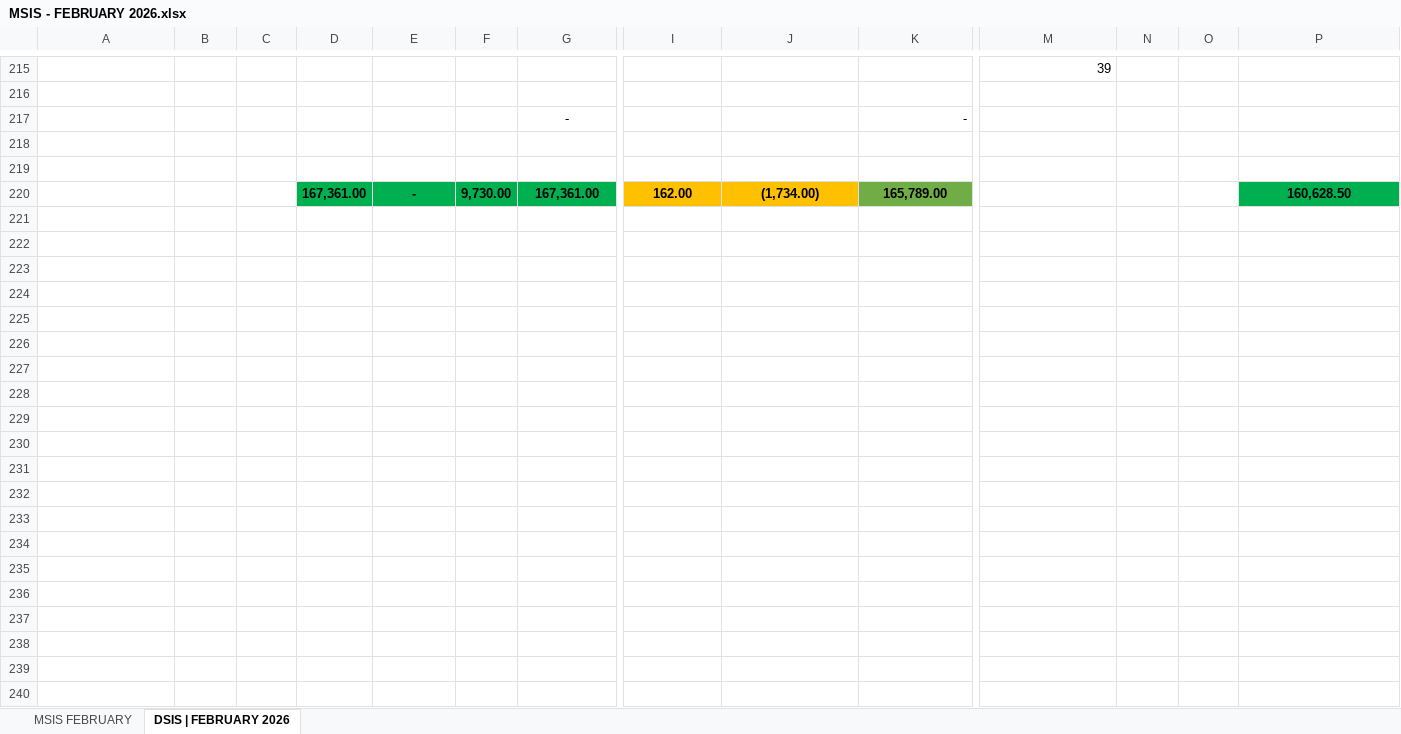
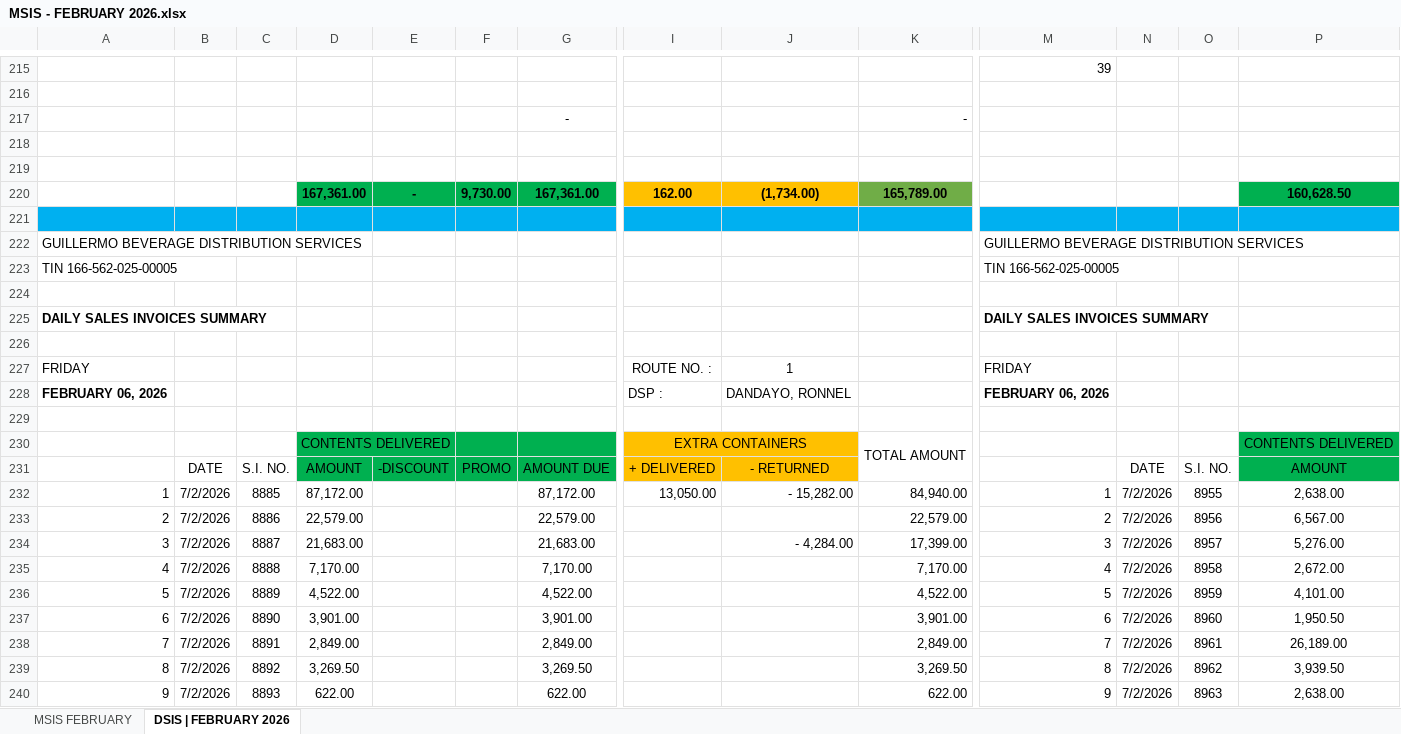
Before and after one commit to fliqlo/GBDS, an Excel workbook: GBDS FEBRUARY FILES 2026/MSIS - FEBRUARY 2026.xlsx, sheet DSIS | FEBRUARY 2026, drawn as a sheet; only a part is shown, gaps mark what is left out; values as stored, in another font and other column widths than the file's, no borders; rows hold the shown columns only; the diff covers the shown part only; the diff names each change by its address in the sheet, - before the commit and + after, or states it on an @@ line.

Commit message:
GBDS FEBRUARY FILES 2026 | fliqlo@GBDS

```diff
--- a/GBDS FEBRUARY FILES 2026/MSIS - FEBRUARY 2026.xlsx (sheet DSIS | FEBRUARY 2026)
+++ b/GBDS FEBRUARY FILES 2026/MSIS - FEBRUARY 2026.xlsx (sheet DSIS | FEBRUARY 2026)
+row 221: (empty)
+row 222: GUILLERMO BEVERAGE DISTRIBUTION SERVICES |  |  |  |  |  |  |  |  |  | GUILLERMO BEVERAGE DISTRIBUTION SERVICES
+row 223: TIN 166-562-025-00005 |  |  |  |  |  |  |  |  |  | TIN 166-562-025-00005
+row 224: (empty)
+row 225: DAILY SALES INVOICES SUMMARY |  |  |  |  |  |  |  |  |  | DAILY SALES INVOICES SUMMARY
+row 226: (empty)
+row 227: FRIDAY |  |  |  |  |  |  | ROUTE NO. : | 1 |  | FRIDAY
+row 228: FEBRUARY 06, 2026 |  |  |  |  |  |  | DSP : | DANDAYO, RONNEL |  | FEBRUARY 06, 2026
+row 229: (empty)
+row 230:  |  |  | CONTENTS DELIVERED |  |  |  | EXTRA CONTAINERS |  | TOTAL AMOUNT |  |  |  | CONTENTS DELIVERED
+row 231:  | DATE | S.I. NO. | AMOUNT | -DISCOUNT | PROMO | AMOUNT DUE | + DELIVERED | - RETURNED |  |  | DATE | S.I. NO. | AMOUNT
+row 232: 1 | 7/2/2026 | 8885 | 87,172.00 |  |  | 87,172.00 | 13,050.00 | - 15,282.00 | 84,940.00 | 1 | 7/2/2026 | 8955 | 2,638.00
+row 233: 2 | 7/2/2026 | 8886 | 22,579.00 |  |  | 22,579.00 |  |  | 22,579.00 | 2 | 7/2/2026 | 8956 | 6,567.00
+row 234: 3 | 7/2/2026 | 8887 | 21,683.00 |  |  | 21,683.00 |  | - 4,284.00 | 17,399.00 | 3 | 7/2/2026 | 8957 | 5,276.00
+row 235: 4 | 7/2/2026 | 8888 | 7,170.00 |  |  | 7,170.00 |  |  | 7,170.00 | 4 | 7/2/2026 | 8958 | 2,672.00
+row 236: 5 | 7/2/2026 | 8889 | 4,522.00 |  |  | 4,522.00 |  |  | 4,522.00 | 5 | 7/2/2026 | 8959 | 4,101.00
+row 237: 6 | 7/2/2026 | 8890 | 3,901.00 |  |  | 3,901.00 |  |  | 3,901.00 | 6 | 7/2/2026 | 8960 | 1,950.50
+row 238: 7 | 7/2/2026 | 8891 | 2,849.00 |  |  | 2,849.00 |  |  | 2,849.00 | 7 | 7/2/2026 | 8961 | 26,189.00
+row 239: 8 | 7/2/2026 | 8892 | 3,269.50 |  |  | 3,269.50 |  |  | 3,269.50 | 8 | 7/2/2026 | 8962 | 3,939.50
+row 240: 9 | 7/2/2026 | 8893 | 622.00 |  |  | 622.00 |  |  | 622.00 | 9 | 7/2/2026 | 8963 | 2,638.00
```
Also changed, not shown: 35 added rows elsewhere in this sheet, sheet MSIS FEBRUARY, GBDS FEBRUARY FILES 2026/CSR MONTH OF FEBRUARY 2026.xlsx, GBDS FEBRUARY FILES 2026/SCRR CALCULATOR - FEBRUARY 2026.xlsx, 1 other file.
